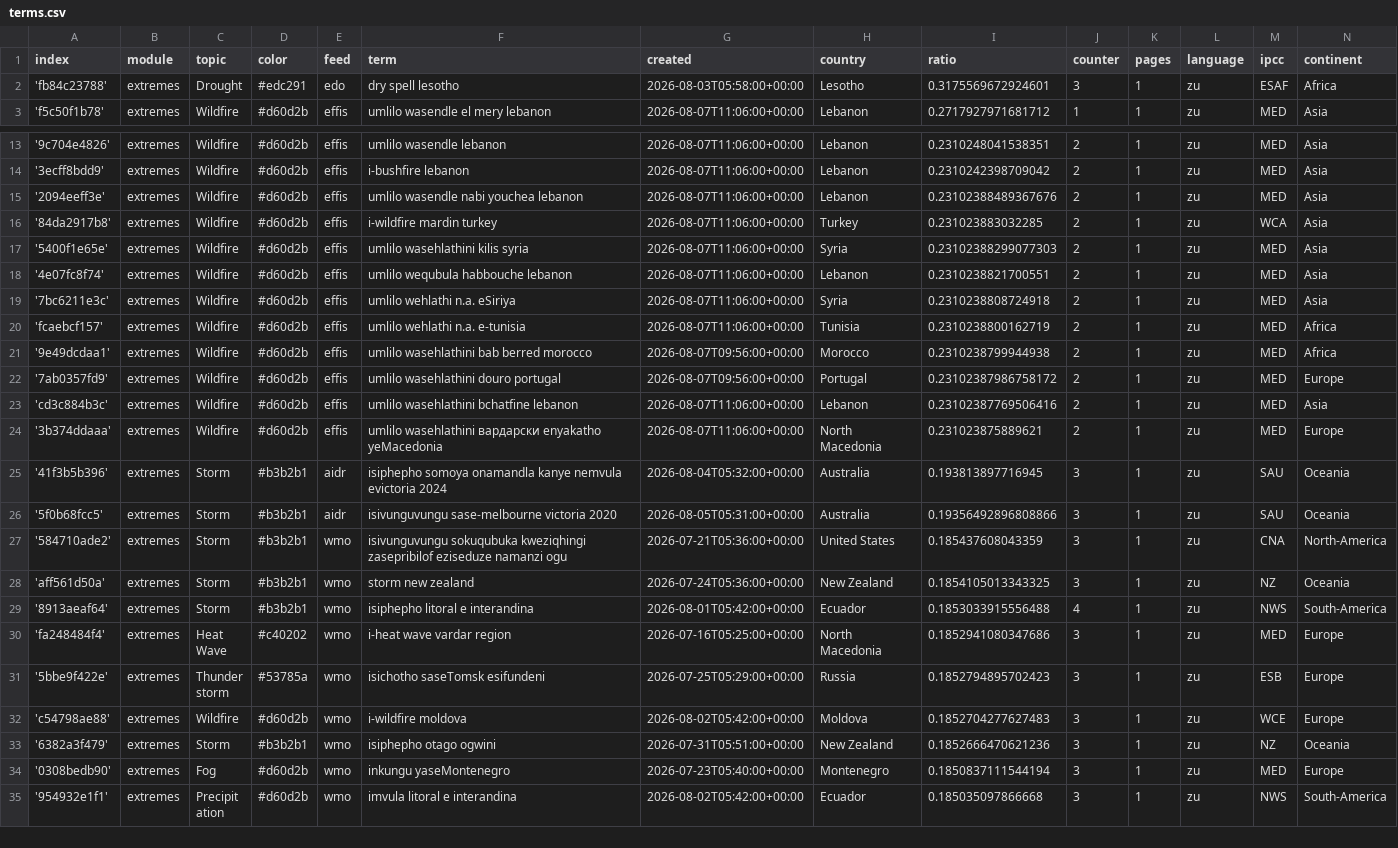
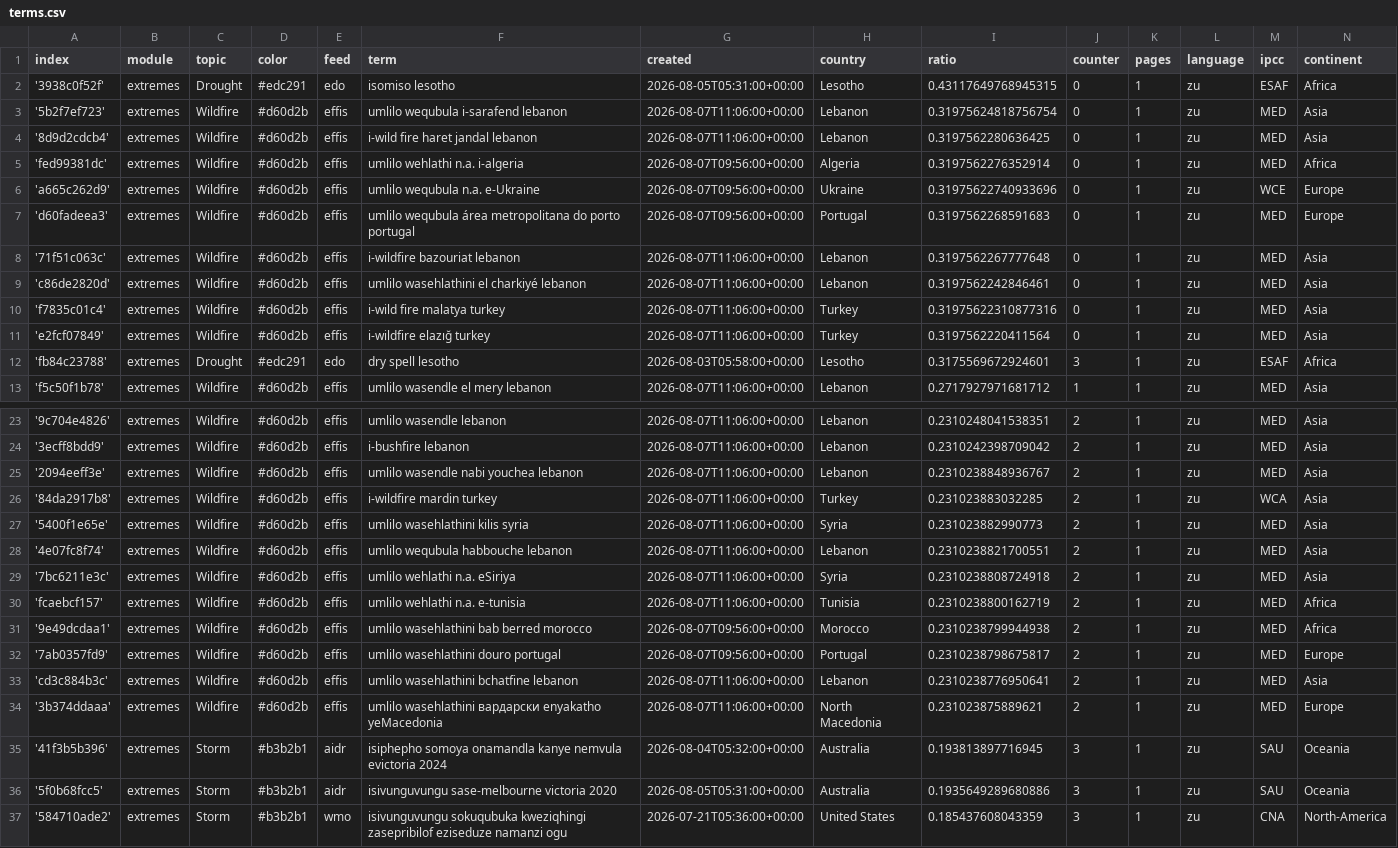
Before and after one commit to friedhumb-news/zuluExtremes, a CSV file: terms.csv, drawn as a sheet; only a part is shown, gaps mark what is left out; the shorter side is filled out with more unchanged rows; the diff covers the shown part only.

Commit message:
Commit from GitHub Actions (import:0.0)

```diff
--- a/terms.csv
+++ b/terms.csv
@@ -1,2 +1,12 @@
 index,module,topic,color,feed,term,created,country,ratio,counter,pages,language,ipcc,continent
+'3938c0f52f',extremes,Drought,#edc291,edo,isomiso lesotho,2026-08-05T05:31:00+00:00,Lesotho,0.43117649768945315,0,1,zu,ESAF,Africa
+'5b2f7ef723',extremes,Wildfire,#d60d2b,effis,umlilo wequbula i-sarafend lebanon,2026-08-07T11:06:00+00:00,Lebanon,0.31975624818756754,0,1,zu,MED,Asia
+'8d9d2cdcb4',extremes,Wildfire,#d60d2b,effis,i-wild fire haret jandal lebanon,2026-08-07T11:06:00+00:00,Lebanon,0.3197562280636425,0,1,zu,MED,Asia
+'fed99381dc',extremes,Wildfire,#d60d2b,effis,umlilo wehlathi n.a. i-algeria,2026-08-07T09:56:00+00:00,Algeria,0.3197562276352914,0,1,zu,MED,Africa
+'a665c262d9',extremes,Wildfire,#d60d2b,effis,umlilo wequbula n.a. e-Ukraine,2026-08-07T09:56:00+00:00,Ukraine,0.31975622740933696,0,1,zu,WCE,Europe
+'d60fadeea3',extremes,Wildfire,#d60d2b,effis,umlilo wequbula área metropolitana do porto portugal,2026-08-07T09:56:00+00:00,Portugal,0.3197562268591683,0,1,zu,MED,Europe
+'71f51c063c',extremes,Wildfire,#d60d2b,effis,i-wildfire bazouriat lebanon,2026-08-07T11:06:00+00:00,Lebanon,0.3197562267777648,0,1,zu,MED,Asia
+'c86de2820d',extremes,Wildfire,#d60d2b,effis,umlilo wasehlathini el charkiyé lebanon,2026-08-07T11:06:00+00:00,Lebanon,0.3197562242846461,0,1,zu,MED,Asia
+'f7835c01c4',extremes,Wildfire,#d60d2b,effis,i-wild fire malatya turkey,2026-08-07T11:06:00+00:00,Turkey,0.31975622310877316,0,1,zu,MED,Asia
+'e2fcf07849',extremes,Wildfire,#d60d2b,effis,i-wildfire elazığ turkey,2026-08-07T11:06:00+00:00,Turkey,0.3197562220411564,0,1,zu,MED,Asia
 'fb84c23788',extremes,Drought,#edc291,edo,dry spell lesotho,2026-08-03T05:58:00+00:00,Lesotho,0.3175569672924601,3,1,zu,ESAF,Africa
@@ -14,5 +24,5 @@ index,module,topic,color,feed,term,created,country,ratio,counter,pages,language,
 '3ecff8bdd9',extremes,Wildfire,#d60d2b,effis,i-bushfire lebanon,2026-08-07T11:06:00+00:00,Lebanon,0.2310242398709042,2,1,zu,MED,Asia
-'2094eeff3e',extremes,Wildfire,#d60d2b,effis,umlilo wasendle nabi youchea lebanon,2026-08-07T11:06:00+00:00,Lebanon,0.23102388489367676,2,1,zu,MED,Asia
+'2094eeff3e',extremes,Wildfire,#d60d2b,effis,umlilo wasendle nabi youchea lebanon,2026-08-07T11:06:00+00:00,Lebanon,0.2310238848936767,2,1,zu,MED,Asia
 '84da2917b8',extremes,Wildfire,#d60d2b,effis,i-wildfire mardin turkey,2026-08-07T11:06:00+00:00,Turkey,0.231023883032285,2,1,zu,WCA,Asia
-'5400f1e65e',extremes,Wildfire,#d60d2b,effis,umlilo wasehlathini kilis syria,2026-08-07T11:06:00+00:00,Syria,0.23102388299077303,2,1,zu,MED,Asia
+'5400f1e65e',extremes,Wildfire,#d60d2b,effis,umlilo wasehlathini kilis syria,2026-08-07T11:06:00+00:00,Syria,0.231023882990773,2,1,zu,MED,Asia
 '4e07fc8f74',extremes,Wildfire,#d60d2b,effis,umlilo wequbula habbouche lebanon,2026-08-07T11:06:00+00:00,Lebanon,0.2310238821700551,2,1,zu,MED,Asia
@@ -21,7 +31,7 @@ index,module,topic,color,feed,term,created,country,ratio,counter,pages,language,
 '9e49dcdaa1',extremes,Wildfire,#d60d2b,effis,umlilo wasehlathini bab berred morocco,2026-08-07T09:56:00+00:00,Morocco,0.2310238799944938,2,1,zu,MED,Africa
-'7ab0357fd9',extremes,Wildfire,#d60d2b,effis,umlilo wasehlathini douro portugal,2026-08-07T09:56:00+00:00,Portugal,0.23102387986758172,2,1,zu,MED,Europe
-'cd3c884b3c',extremes,Wildfire,#d60d2b,effis,umlilo wasehlathini bchatfine lebanon,2026-08-07T11:06:00+00:00,Lebanon,0.23102387769506416,2,1,zu,MED,Asia
+'7ab0357fd9',extremes,Wildfire,#d60d2b,effis,umlilo wasehlathini douro portugal,2026-08-07T09:56:00+00:00,Portugal,0.2310238798675817,2,1,zu,MED,Europe
+'cd3c884b3c',extremes,Wildfire,#d60d2b,effis,umlilo wasehlathini bchatfine lebanon,2026-08-07T11:06:00+00:00,Lebanon,0.2310238776950641,2,1,zu,MED,Asia
 '3b374ddaaa',extremes,Wildfire,#d60d2b,effis,umlilo wasehlathini вардарски enyakatho yeMacedonia,2026-08-07T11:06:00+00:00,North Macedonia,0.231023875889621,2,1,zu,MED,Europe
 '41f3b5b396',extremes,Storm,#b3b2b1,aidr,isiphepho somoya onamandla kanye nemvula evictoria 2024,2026-08-04T05:32:00+00:00,Australia,0.193813897716945,3,1,zu,SAU,Oceania
-'5f0b68fcc5',extremes,Storm,#b3b2b1,aidr,isivunguvungu sase-melbourne victoria 2020,2026-08-05T05:31:00+00:00,Australia,0.19356492896808866,3,1,zu,SAU,Oceania
+'5f0b68fcc5',extremes,Storm,#b3b2b1,aidr,isivunguvungu sase-melbourne victoria 2020,2026-08-05T05:31:00+00:00,Australia,0.1935649289680886,3,1,zu,SAU,Oceania
 '584710ade2',extremes,Storm,#b3b2b1,wmo,isivunguvungu sokuqubuka kweziqhingi zasepribilof eziseduze namanzi ogu,2026-07-21T05:36:00+00:00,United States,0.185437608043359,3,1,zu,CNA,North-America
```
Also changed, not shown: 2 edited cells elsewhere in this file.
